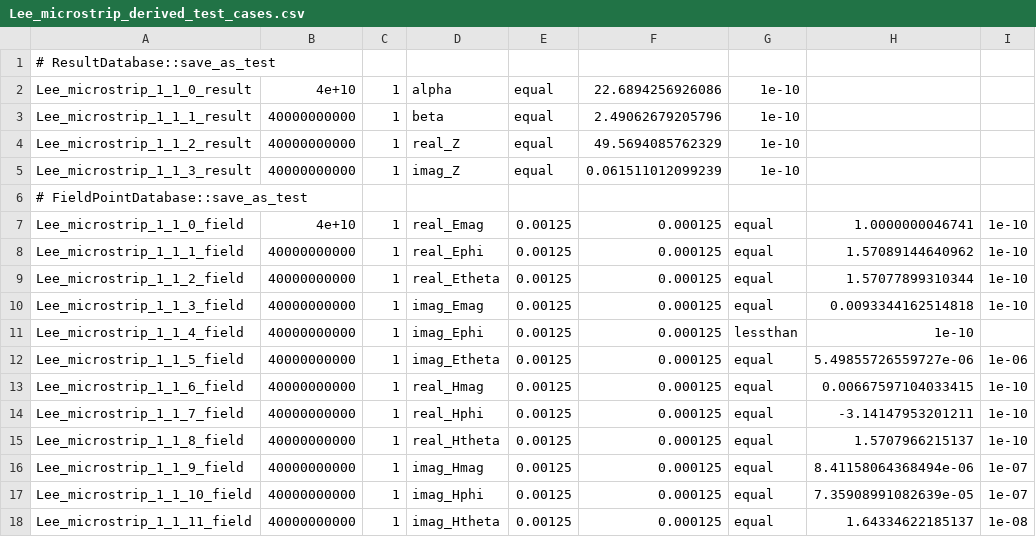
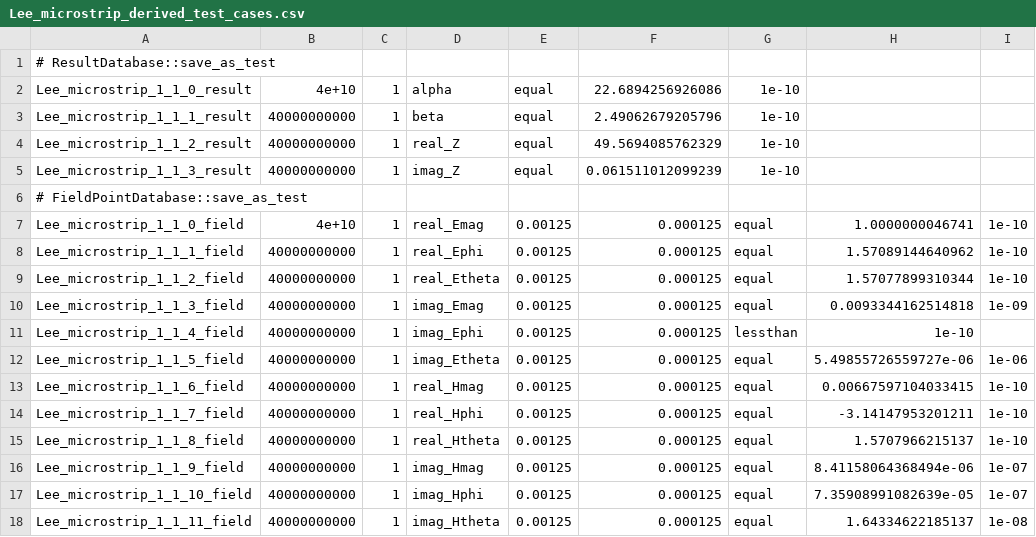
Before and after one commit to mdmaas/OpenParEM, a CSV file: regression/OpenParEM2D/Lee_microstrip/full_line_omit_voltage/Lee_microstrip_derived_test_cases.csv, drawn as a sheet.

```diff
--- a/regression/OpenParEM2D/Lee_microstrip/full_line_omit_voltage/Lee_microstrip_derived_test_cases.csv
+++ b/regression/OpenParEM2D/Lee_microstrip/full_line_omit_voltage/Lee_microstrip_derived_test_cases.csv
@@ -9,3 +9,3 @@ Lee_microstrip_1_1_1_field,40000000000,1,real_Ephi,0.00125,0.000125,equal,1.5708
 Lee_microstrip_1_1_2_field,40000000000,1,real_Etheta,0.00125,0.000125,equal,1.57077899310344,1e-10
-Lee_microstrip_1_1_3_field,40000000000,1,imag_Emag,0.00125,0.000125,equal,0.0093344162514818,1e-10
+Lee_microstrip_1_1_3_field,40000000000,1,imag_Emag,0.00125,0.000125,equal,0.0093344162514818,1e-09
 Lee_microstrip_1_1_4_field,40000000000,1,imag_Ephi,0.00125,0.000125,lessthan,1e-10
```
Also changed, not shown: 11 other files.
